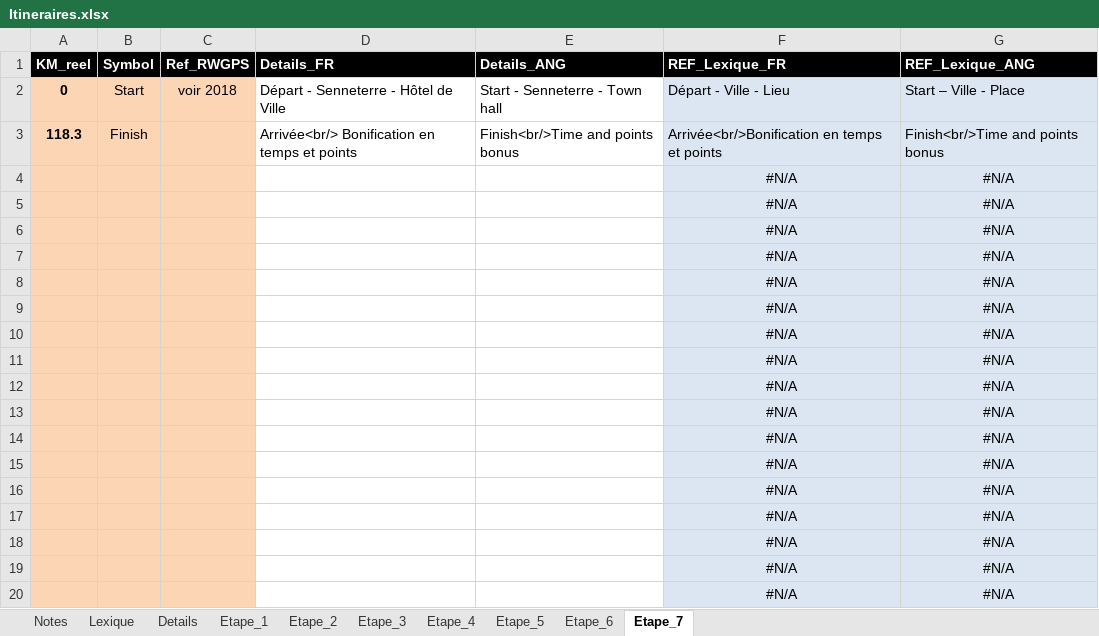
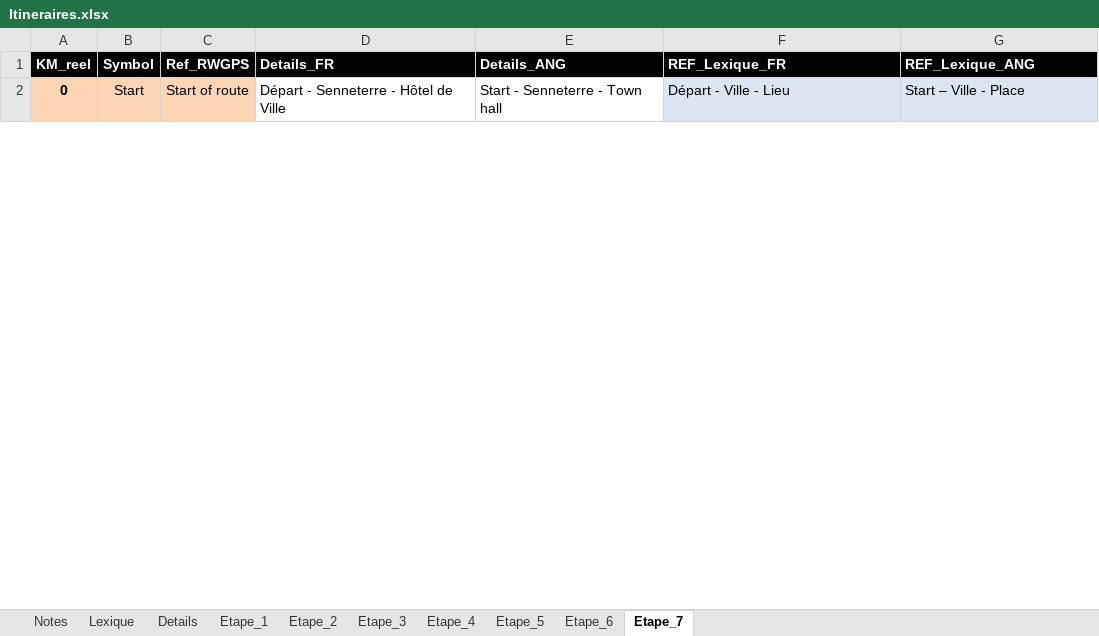
Before and after one commit to TourAbitibi/guide2024, an Excel workbook: excel/Itineraires.xlsx, sheet Etape_7, drawn as a sheet; only a part is shown; values as stored, in another font and other column widths than the file's, no borders; removed rows and columns are numbered as before the commit, all else as after; the diff covers the shown part only; the diff names each change by its address in the sheet, - before the commit and + after, or states it on an @@ line.

```diff
--- a/excel/Itineraires.xlsx (sheet Etape_7)
+++ b/excel/Itineraires.xlsx (sheet Etape_7)
-C2 (Ref_RWGPS): voir 2018
+C2 (Ref_RWGPS): Start of route
-row 3: 118.3 | Finish |  | Arrivée<br/> Bonification en temps et points | Finish<br/>Time and points bonus | Arrivée<br/>Bonification en temps et points | Finish<br/>Time and points bonus
-row 4:  |  |  |  |  | #N/A | #N/A
-row 5:  |  |  |  |  | #N/A | #N/A
-row 6:  |  |  |  |  | #N/A | #N/A
-row 7:  |  |  |  |  | #N/A | #N/A
-row 8:  |  |  |  |  | #N/A | #N/A
-row 9:  |  |  |  |  | #N/A | #N/A
-row 10:  |  |  |  |  | #N/A | #N/A
-row 11:  |  |  |  |  | #N/A | #N/A
-row 12:  |  |  |  |  | #N/A | #N/A
-row 13:  |  |  |  |  | #N/A | #N/A
-row 14:  |  |  |  |  | #N/A | #N/A
-row 15:  |  |  |  |  | #N/A | #N/A
-row 16:  |  |  |  |  | #N/A | #N/A
-row 17:  |  |  |  |  | #N/A | #N/A
-row 18:  |  |  |  |  | #N/A | #N/A
-row 19:  |  |  |  |  | #N/A | #N/A
-row 20:  |  |  |  |  | #N/A | #N/A
```
Also changed, not shown: 44 added rows and 15 removed rows elsewhere in this sheet, sheet Etape_2, sheet Details, formulas that keep their value, excel/feuilleroute.xlsx, excel/staff.xlsx, 51 other files.
